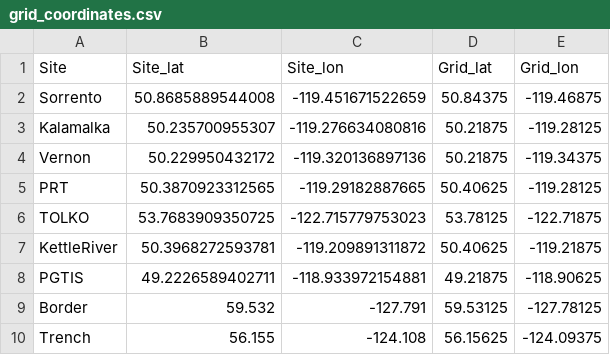
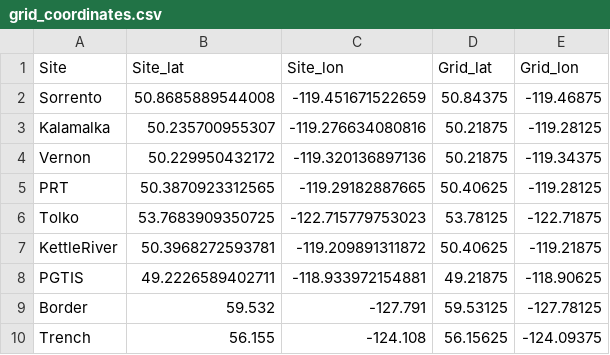
Before and after one commit to scisus/lodgepole_climate, a CSV file: locations/grid_coordinates.csv, drawn as a sheet.

```diff
--- a/locations/grid_coordinates.csv
+++ b/locations/grid_coordinates.csv
@@ -5,3 +5,3 @@
 "PRT",50.3870923312565,-119.29182887665,50.40625,-119.28125
-"TOLKO",53.7683909350725,-122.715779753023,53.78125,-122.71875
+"Tolko",53.7683909350725,-122.715779753023,53.78125,-122.71875
 "KettleRiver",50.3968272593781,-119.209891311872,50.40625,-119.21875
```
Also changed, not shown: data/climateBC/monthly1901-2021v730.csv, locations/climatebc_locs.csv, 2 other files.
